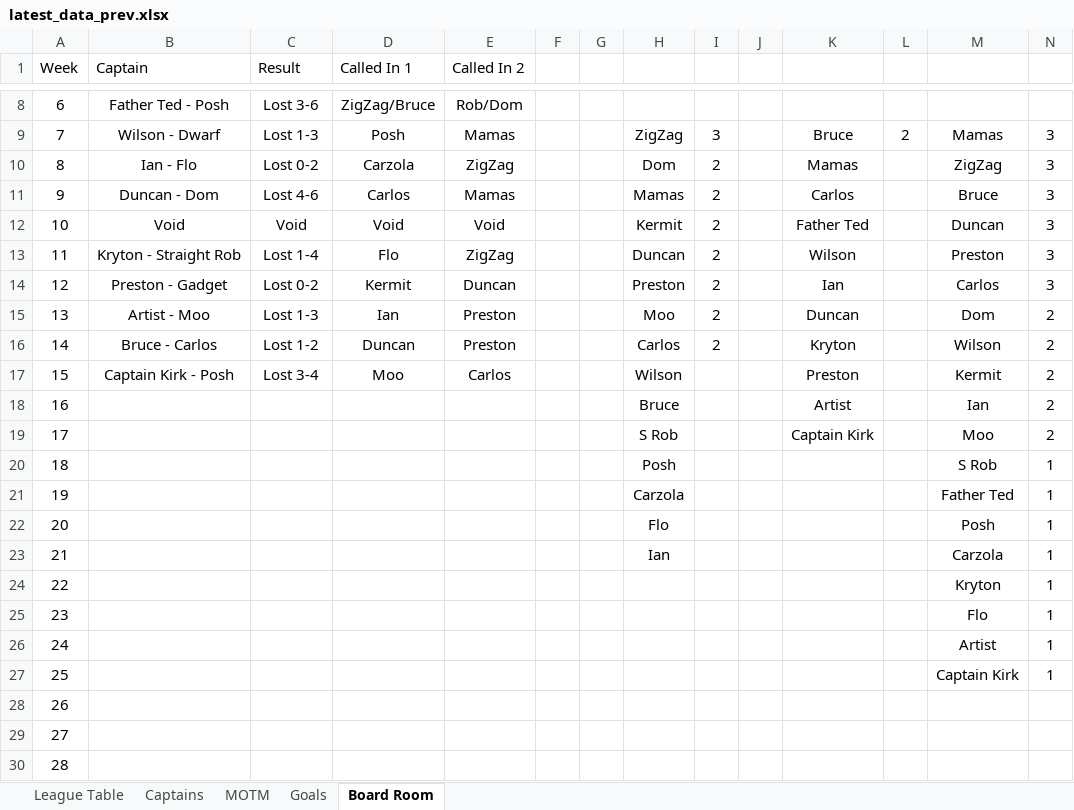
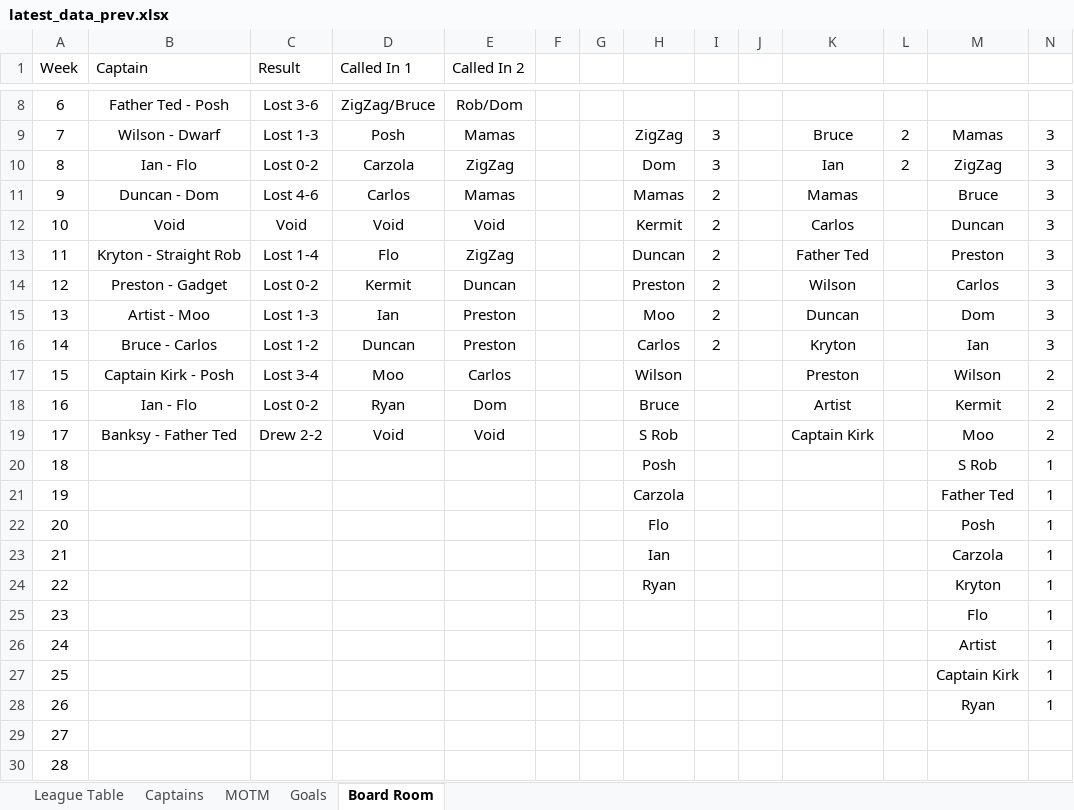
Before and after one commit to stateside2/marlow-dukes, an Excel workbook: data/latest_data_prev.xlsx, sheet Board Room, drawn as a sheet; only a part is shown, gaps mark what is left out; values as stored, in another font and other column widths than the file's, no borders; charts and pictures not drawn; the diff names each change by its address in the sheet, - before the commit and + after, or states it on an @@ line.

```diff
--- a/data/latest_data_prev.xlsx (sheet Board Room)
+++ b/data/latest_data_prev.xlsx (sheet Board Room)
-I10: 2
+I10: 3
-K10: Mamas
+K10: Ian
-L10: (empty)
+L10: 2
-K11: Carlos
+K11: Mamas
-K12: Father Ted
+K12: Carlos
-K13: Wilson
+K13: Father Ted
-K14: Ian
+K14: Wilson
-N15:N16: 2
+N15:N16: 3
-M16: Wilson
+M16: Ian
-M17: Kermit
+M17: Wilson
-B18 (Captain): (empty)
+B18 (Captain): Ian - Flo
-C18 (Result): (empty)
+C18 (Result): Lost 0-2
-D18 (Called In 1): (empty)
+D18 (Called In 1): Ryan
-E18 (Called In 2): (empty)
+E18 (Called In 2): Dom
-M18: Ian
+M18: Kermit
-B19 (Captain): (empty)
+B19 (Captain): Banksy - Father Ted
-C19 (Result): (empty)
+C19 (Result): Drew 2-2
-D19 (Called In 1): (empty)
+D19 (Called In 1): Void
-E19 (Called In 2): (empty)
+E19 (Called In 2): Void
-H24: (empty)
+H24: Ryan
-M28: (empty)
+M28: Ryan
-N28: (empty)
+N28: 1
```
Also changed, not shown: sheet League Table, sheet MOTM, sheet Captains, sheet Goals, formulas that keep their value, hidden cells, data/latest_data.xlsx, 1 other file.
